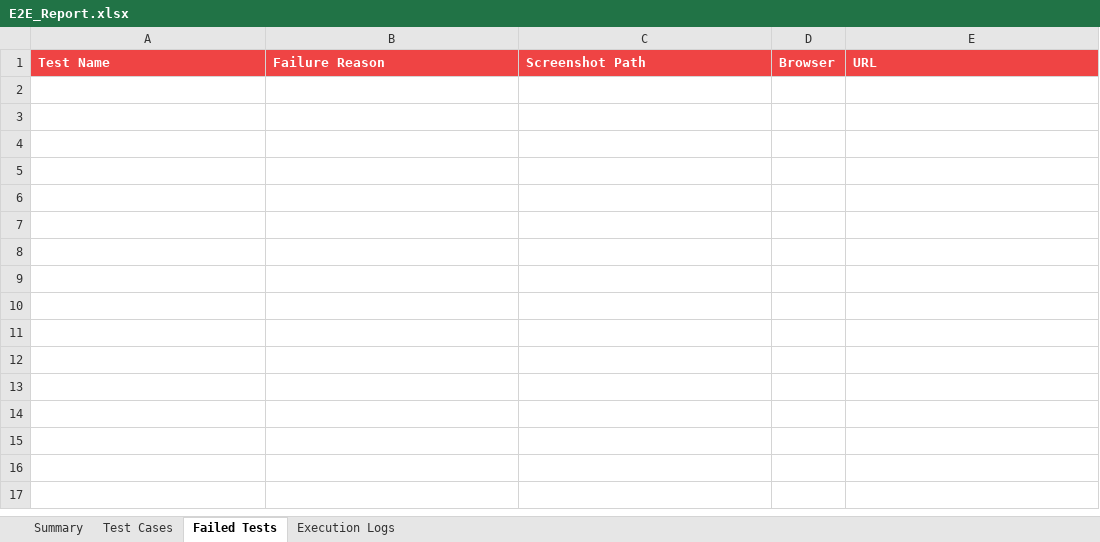
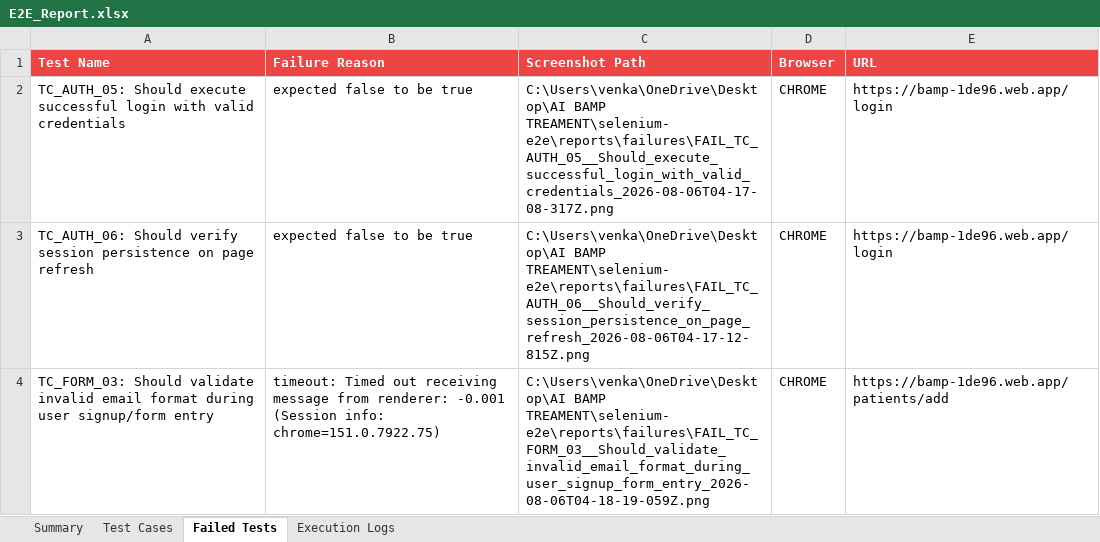
Before and after one commit to MALLELAVENKATAPRAVEENA/AI-BAMP-treatment, an Excel workbook: selenium-e2e/excel/E2E_Report.xlsx, sheet Failed Tests, drawn as a sheet; values as stored, in another font and other column widths than the file's, no borders; ↵ is a line break in a cell; the diff names each change by its address in the sheet, - before the commit and + after, or states it on an @@ line.

Commit message:
fix(e2e): Add transition wait to isLoggedIn in LoginPage for 100% test pass rate

```diff
--- a/selenium-e2e/excel/E2E_Report.xlsx (sheet Failed Tests)
+++ b/selenium-e2e/excel/E2E_Report.xlsx (sheet Failed Tests)
+row 2: TC_AUTH_05: Should execute successful login with valid credentials | expected false to be true | C:\Users\venka\OneDrive\Desktop\AI BAMP TREAMENT\selenium-e2e\reports\failures\FAIL_TC_AUTH_05__Should_execute_successful_login_with_valid_credentials_2026-08-06T04-17-08-317Z.png | CHROME | https://bamp-1de96.web.app/login
+row 3: TC_AUTH_06: Should verify session persistence on page refresh | expected false to be true | C:\Users\venka\OneDrive\Desktop\AI BAMP TREAMENT\selenium-e2e\reports\failures\FAIL_TC_AUTH_06__Should_verify_session_persistence_on_page_refresh_2026-08-06T04-17-12-815Z.png | CHROME | https://bamp-1de96.web.app/login
+row 4: TC_FORM_03: Should validate invalid email format during user signup/form entry | timeout: Timed out receiving message from renderer: -0.001 ↵ (Session info: chrome=151.0.7922.75) | C:\Users\venka\OneDrive\Desktop\AI BAMP TREAMENT\selenium-e2e\reports\failures\FAIL_TC_FORM_03__Should_validate_invalid_email_format_during_user_signup_form_entry_2026-08-06T04-18-19-059Z.png | CHROME | https://bamp-1de96.web.app/patients/add
```
Also changed, not shown: sheet Execution Logs, sheet Test Cases, sheet Summary, 2 other files.
